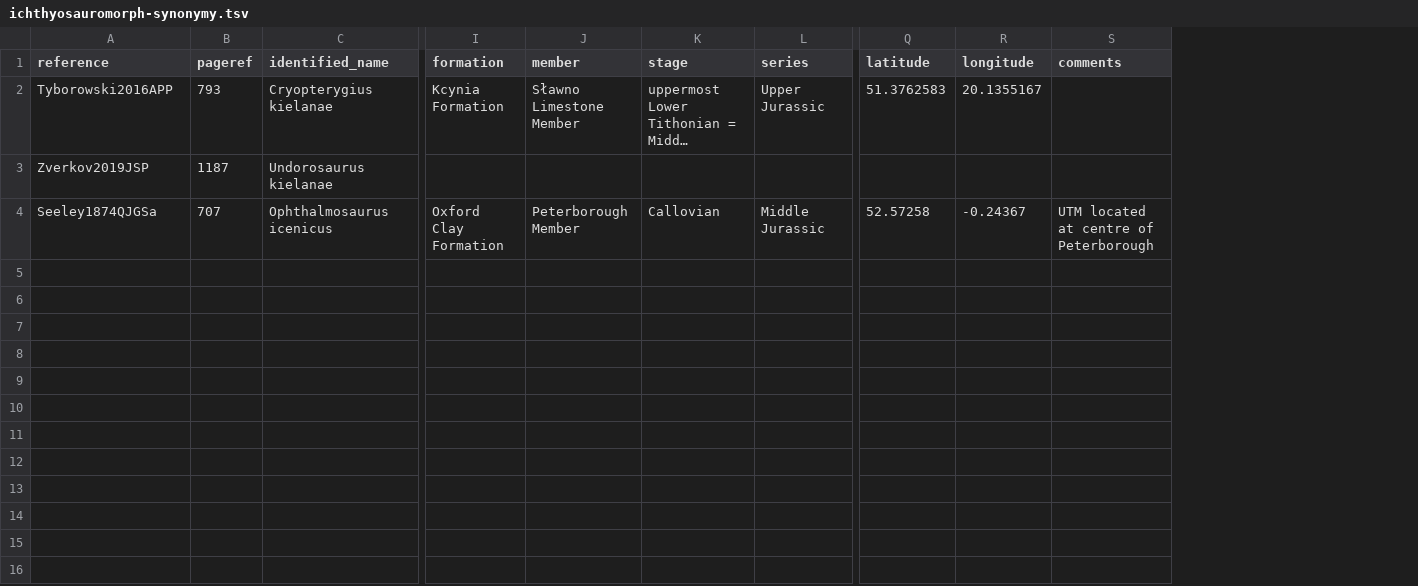
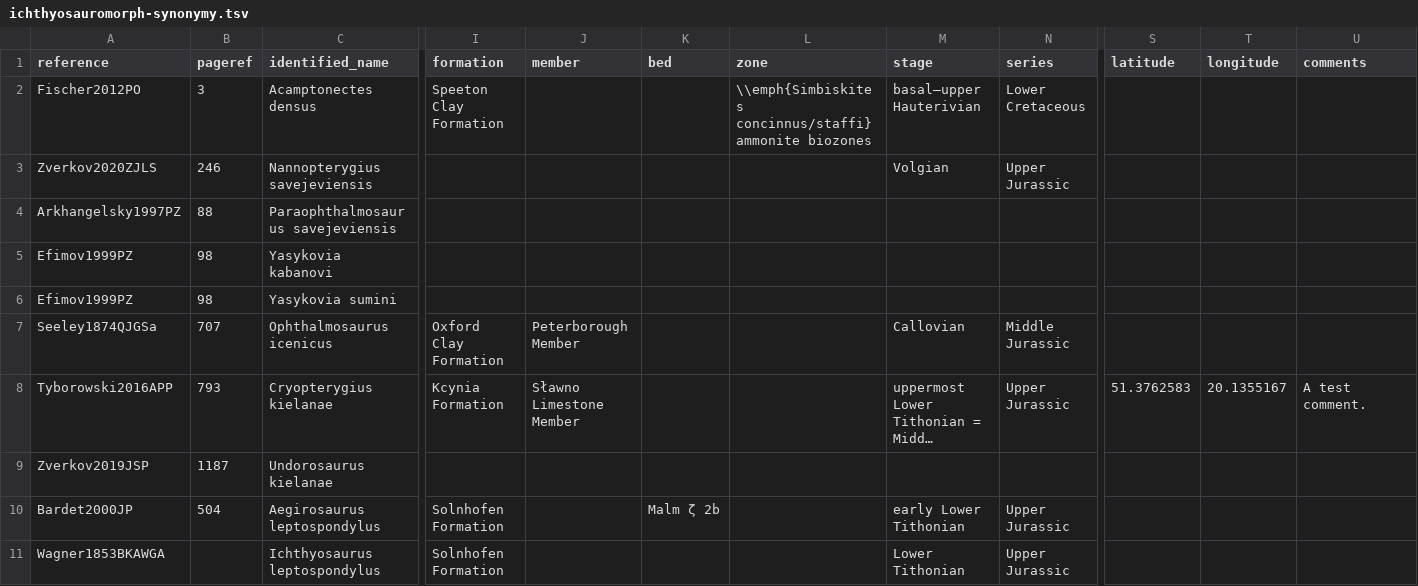
Before and after one commit to benjaminmoon/ichthyosaurs, a TSV file: ichthyosauromorph-taxonomy/ichthyosauromorph-synonymy.tsv, drawn as a sheet; only a part is shown, gaps mark what is left out; long unchanged cells end in …; removed rows and columns are numbered as before the commit, all else as after; rows hold the shown columns only; the diff names each change by its address in the sheet, - before the commit and + after, or states it on an @@ line.

Commit message:
sort most processing
* general table format achieved
* TODO: sort by reference age
  1. subset synonymy for taxon
  2. parse reference bibtex keys to dates/years
  3. sort oldest to youngest

```diff
--- a/ichthyosauromorph-taxonomy/ichthyosauromorph-synonymy.tsv
+++ b/ichthyosauromorph-taxonomy/ichthyosauromorph-synonymy.tsv
+column K (bed), empty
+column L (zone), empty
+row 2: Fischer2012PO | 3 | Acamptonectes densus | Speeton Clay Formation |  |  | \\emph{Simbiskites concinnus/staffi} ammonite biozones | basal–upper Hauterivian | Lower Cretaceous
+row 3: Zverkov2020ZJLS | 246 | Nannopterygius savejeviensis |  |  |  |  | Volgian | Upper Jurassic
+row 4: Arkhangelsky1997PZ | 88 | Paraophthalmosaurus savejeviensis
+row 5: Efimov1999PZ | 98 | Yasykovia kabanovi
+row 6: Efimov1999PZ | 98 | Yasykovia sumini
+row 7: Seeley1874QJGSa | 707 | Ophthalmosaurus icenicus | Oxford Clay Formation | Peterborough Member |  |  | Callovian | Middle Jurassic
-U8 (comments): (empty)
+U8 (comments): A test comment.
-row 4: Seeley1874QJGSa | 707 | Ophthalmosaurus icenicus | Oxford Clay Formation | Peterborough Member | Callovian | Middle Jurassic | 52.57258 | -0.24367 | UTM located at centre of Peterborough
+row 10: Bardet2000JP | 504 | Aegirosaurus leptospondylus | Solnhofen Formation |  | Malm ζ 2b |  | early Lower Tithonian | Upper Jurassic
+row 11: Wagner1853BKAWGA |  | Ichthyosaurus leptospondylus | Solnhofen Formation |  |  |  | Lower Tithonian | Upper Jurassic
```
Also changed, not shown: ichthyosauromorph-taxonomy/ichthyosauromorph-species.tsv, 4 other files.
